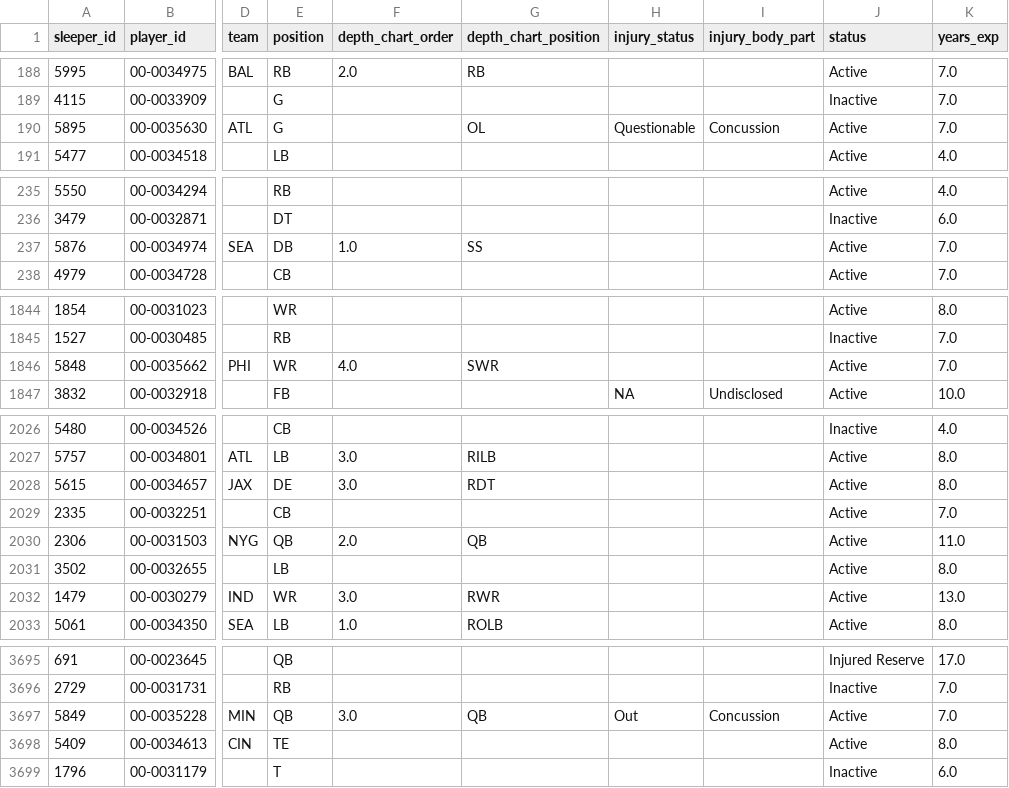
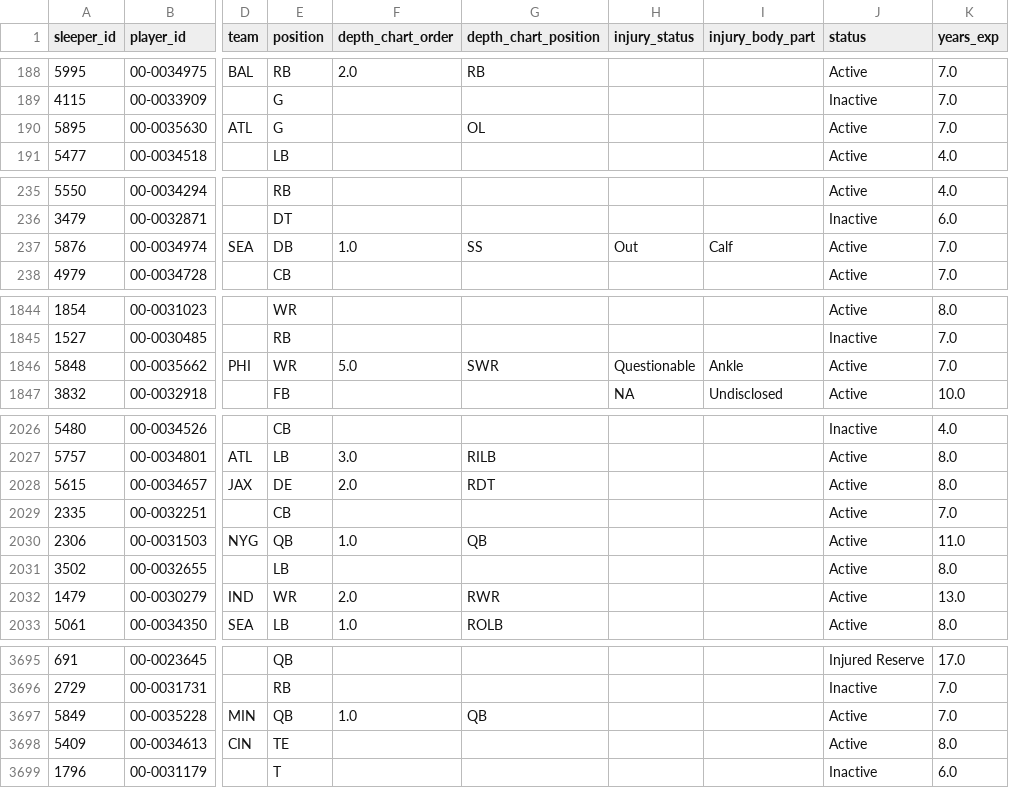
Before and after one commit to SaintYuki/NFL-TD-Model, a CSV file: data/advanced/depth_injury.csv, drawn as a sheet; only a part is shown, gaps mark what is left out; the diff covers the shown part only; the diff names each change by its address in the sheet, - before the commit and + after, or states it on an @@ line.

```diff
--- a/data/advanced/depth_injury.csv
+++ b/data/advanced/depth_injury.csv
-H190 (injury_status): Questionable
+H190 (injury_status): (empty)
-I190 (injury_body_part): Concussion
+I190 (injury_body_part): (empty)
-H237 (injury_status): (empty)
+H237 (injury_status): Out
-I237 (injury_body_part): (empty)
+I237 (injury_body_part): Calf
-F1846 (depth_chart_order): 4.0
+F1846 (depth_chart_order): 5.0
-H1846 (injury_status): (empty)
+H1846 (injury_status): Questionable
-I1846 (injury_body_part): (empty)
+I1846 (injury_body_part): Ankle
-F2028 (depth_chart_order): 3.0
+F2028 (depth_chart_order): 2.0
-F2030 (depth_chart_order): 2.0
+F2030 (depth_chart_order): 1.0
-F2032 (depth_chart_order): 3.0
+F2032 (depth_chart_order): 2.0
-F3697 (depth_chart_order): 3.0
+F3697 (depth_chart_order): 1.0
-H3697 (injury_status): Out
+H3697 (injury_status): (empty)
-I3697 (injury_body_part): Concussion
+I3697 (injury_body_part): (empty)
```
Also changed, not shown: 138 edited cells elsewhere in this file, data/advanced/ngs_players.csv, data/advanced/pfr_player_eff.csv, 15 other files.
